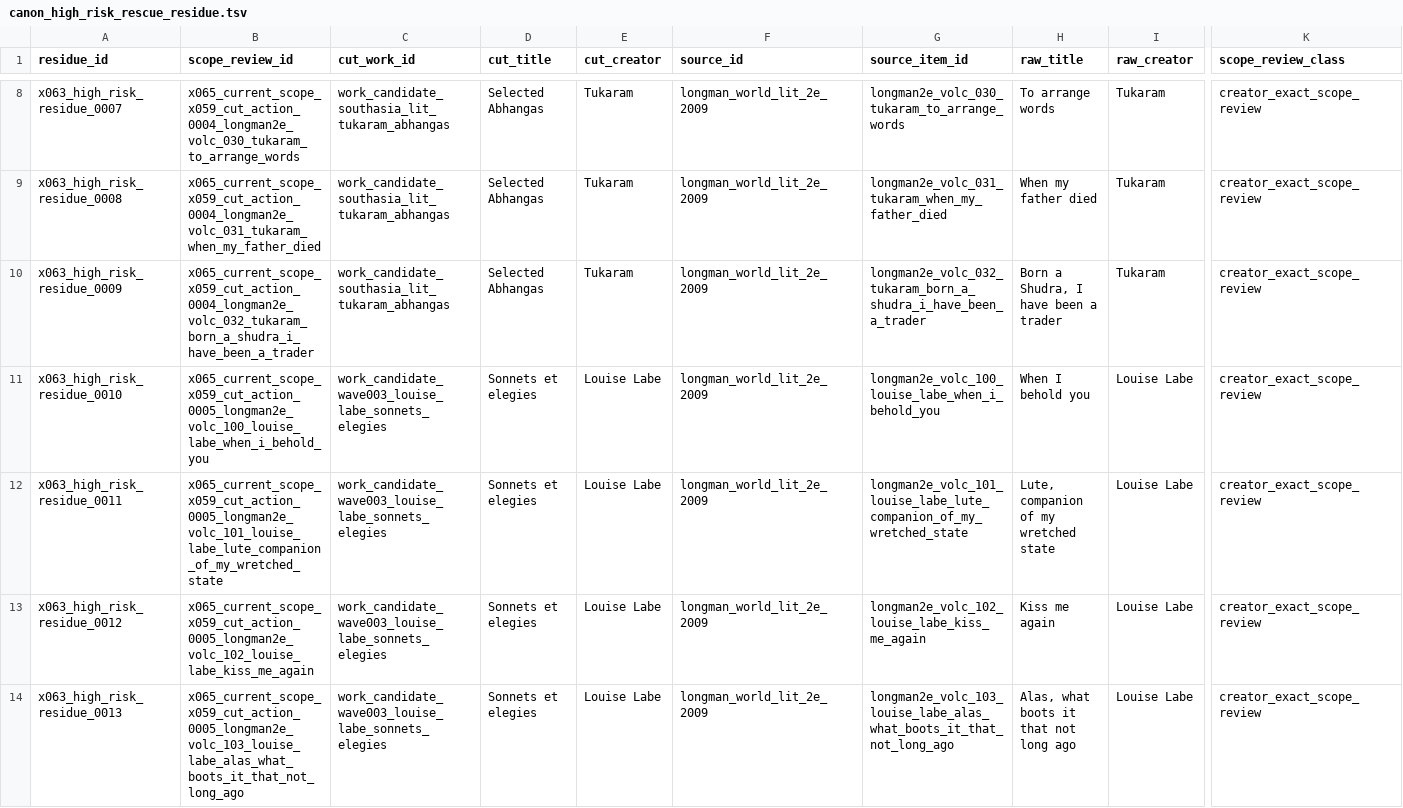
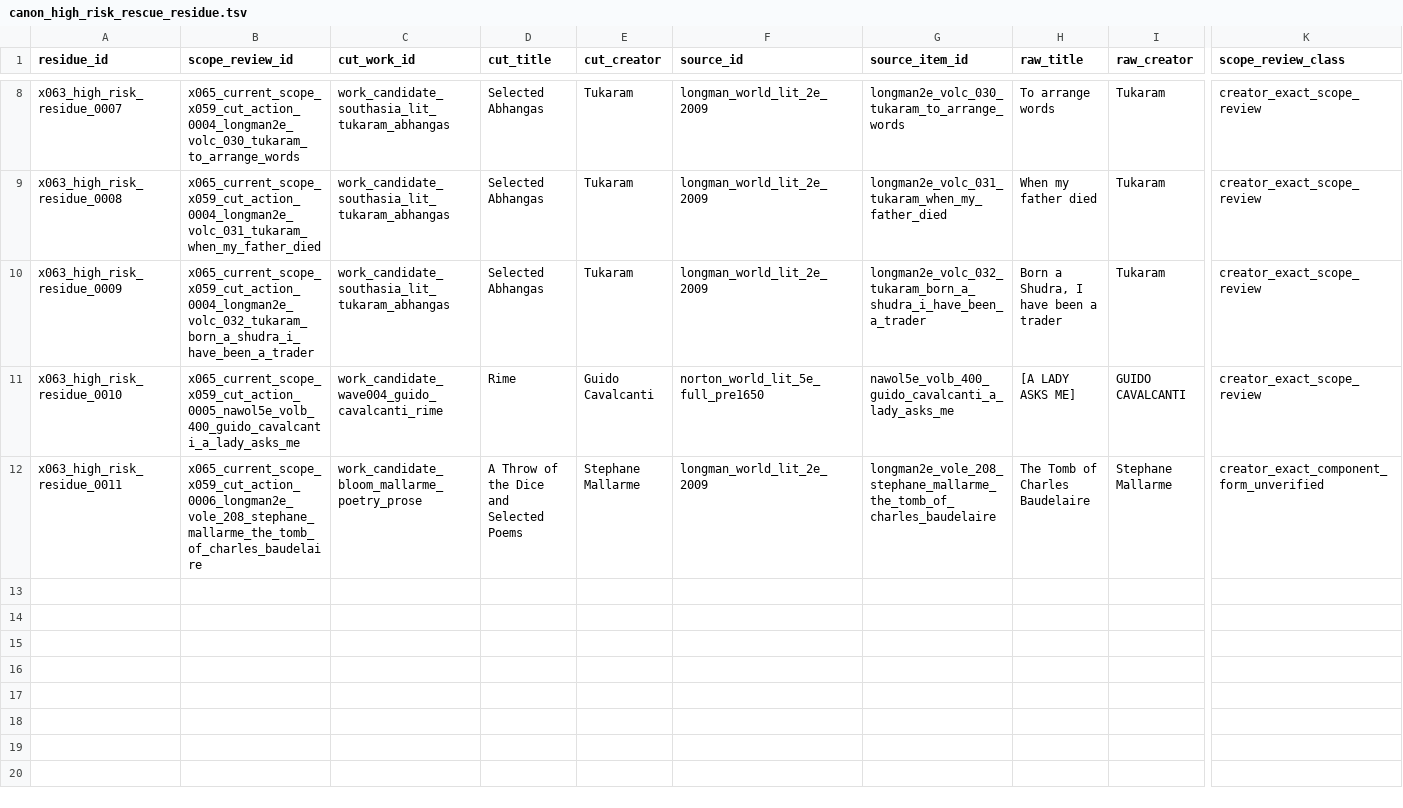
Before and after one commit to benjaminkramer50/benjaminkramer50.github.io, a TSV file: _planning/canon_build/tables/canon_high_risk_rescue_residue.tsv, drawn as a sheet; only a part is shown, gaps mark what is left out; rows hold the shown columns only; the diff covers the shown part only; the diff names each change by its address in the sheet, - before the commit and + after, or states it on an @@ line.

```diff
--- a/_planning/canon_build/tables/canon_high_risk_rescue_residue.tsv
+++ b/_planning/canon_build/tables/canon_high_risk_rescue_residue.tsv
-B11 (scope_review_id): x065_current_scope_x059_cut_action_0005_longman2e_volc_100_louise_labe_when_i_behold_you
+B11 (scope_review_id): x065_current_scope_x059_cut_action_0005_nawol5e_volb_400_guido_cavalcanti_a_lady_asks_me
-C11 (cut_work_id): work_candidate_wave003_louise_labe_sonnets_elegies
+C11 (cut_work_id): work_candidate_wave004_guido_cavalcanti_rime
-D11 (cut_title): Sonnets et elegies
+D11 (cut_title): Rime
-E11 (cut_creator): Louise Labe
+E11 (cut_creator): Guido Cavalcanti
-F11 (source_id): longman_world_lit_2e_2009
+F11 (source_id): norton_world_lit_5e_full_pre1650
-G11 (source_item_id): longman2e_volc_100_louise_labe_when_i_behold_you
+G11 (source_item_id): nawol5e_volb_400_guido_cavalcanti_a_lady_asks_me
-H11 (raw_title): When I behold you
+H11 (raw_title): [A LADY ASKS ME]
-I11 (raw_creator): Louise Labe
+I11 (raw_creator): GUIDO CAVALCANTI
-B12 (scope_review_id): x065_current_scope_x059_cut_action_0005_longman2e_volc_101_louise_labe_lute_companion_of_my_wretched_state
+B12 (scope_review_id): x065_current_scope_x059_cut_action_0006_longman2e_vole_208_stephane_mallarme_the_tomb_of_charles_baudelaire
-C12 (cut_work_id): work_candidate_wave003_louise_labe_sonnets_elegies
+C12 (cut_work_id): work_candidate_bloom_mallarme_poetry_prose
-D12 (cut_title): Sonnets et elegies
+D12 (cut_title): A Throw of the Dice and Selected Poems
-E12 (cut_creator): Louise Labe
+E12 (cut_creator): Stephane Mallarme
-G12 (source_item_id): longman2e_volc_101_louise_labe_lute_companion_of_my_wretched_state
+G12 (source_item_id): longman2e_vole_208_stephane_mallarme_the_tomb_of_charles_baudelaire
-H12 (raw_title): Lute, companion of my wretched state
+H12 (raw_title): The Tomb of Charles Baudelaire
-I12 (raw_creator): Louise Labe
+I12 (raw_creator): Stephane Mallarme
-K12 (scope_review_class): creator_exact_scope_review
+K12 (scope_review_class): creator_exact_component_form_unverified
-row 13: x063_high_risk_residue_0012 | x065_current_scope_x059_cut_action_0005_longman2e_volc_102_louise_labe_kiss_me_again | work_candidate_wave003_louise_labe_sonnets_elegies | Sonnets et elegies | Louise Labe | longman_world_lit_2e_2009 | longman2e_volc_102_louise_labe_kiss_me_again | Kiss me again | Louise Labe | creator_exact_scope_review
-row 14: x063_high_risk_residue_0013 | x065_current_scope_x059_cut_action_0005_longman2e_volc_103_louise_labe_alas_what_boots_it_that_not_long_ago | work_candidate_wave003_louise_labe_sonnets_elegies | Sonnets et elegies | Louise Labe | longman_world_lit_2e_2009 | longman2e_volc_103_louise_labe_alas_what_boots_it_that_not_long_ago | Alas, what boots it that not long ago | Louise Labe | creator_exact_scope_review
```
Also changed, not shown: 3 removed rows and 2 edited cells elsewhere in this file, _planning/canon_build/tables/canon_current_rescue_scope_review.tsv, _planning/canon_build/tables/canon_evidence.tsv, 23 other files.
